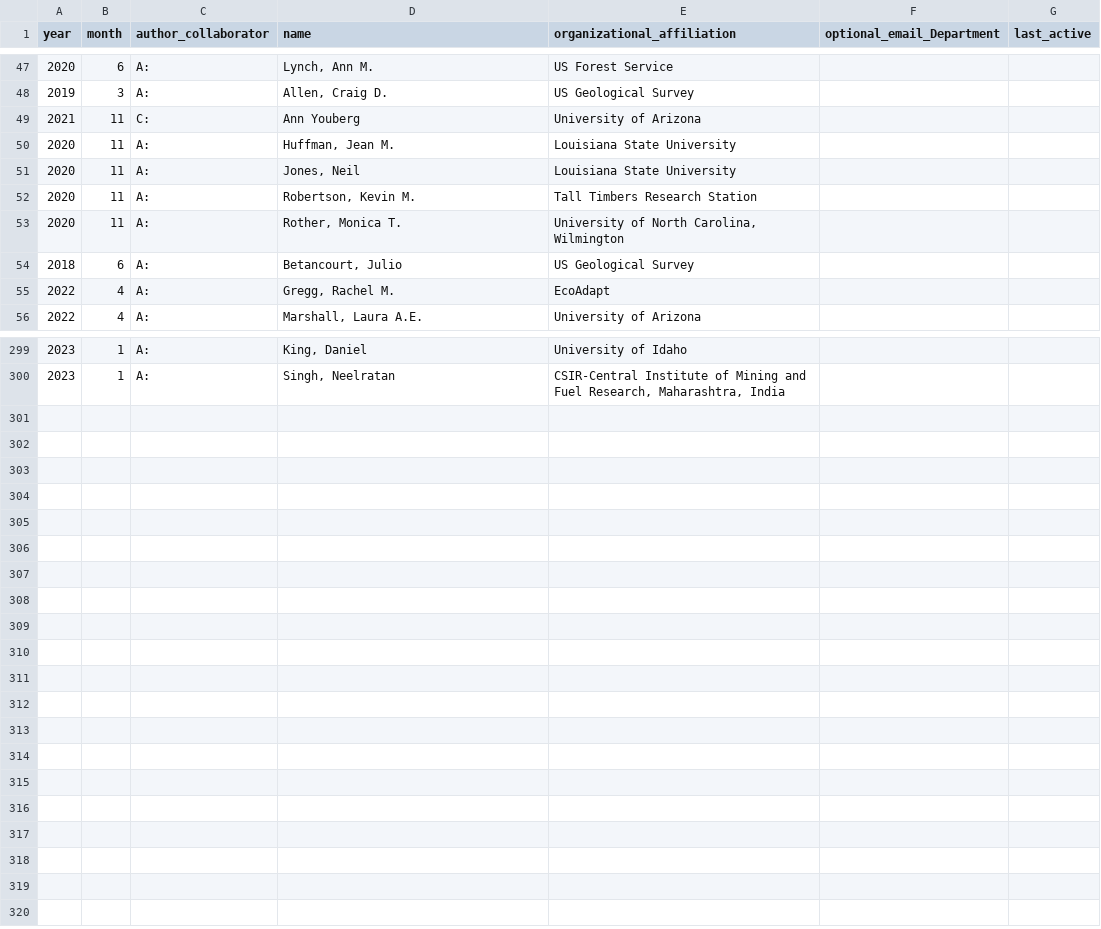
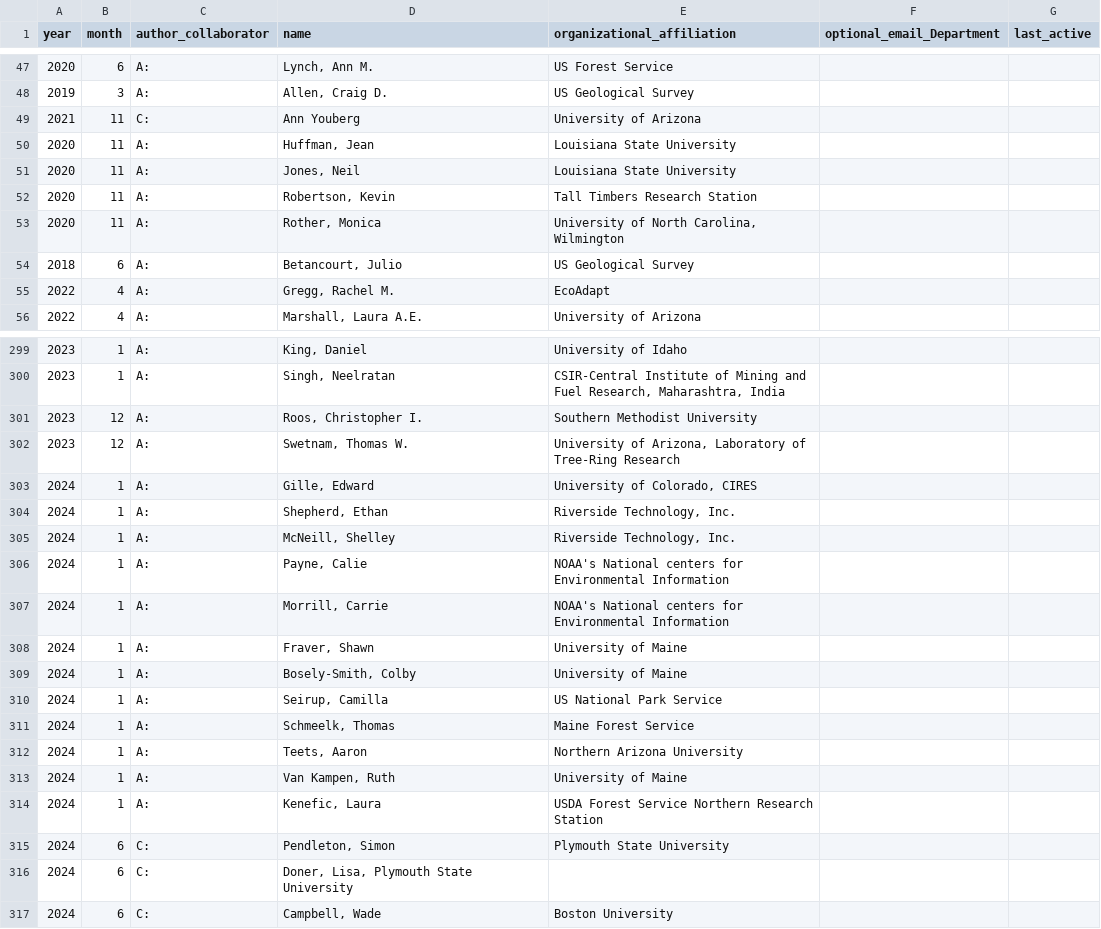
Before and after one commit to chguiterman/CV, a CSV file: biosketch/Authors_list.csv, drawn as a sheet; only a part is shown, gaps mark what is left out; the diff covers the shown part only.

```diff
--- a/biosketch/Authors_list.csv
+++ b/biosketch/Authors_list.csv
@@ -49,6 +49,6 @@ year,month,author_collaborator,name,organizational_affiliation,optional_email_De
 2021,11,C:,Ann Youberg,University of Arizona,,
-2020,11,A:,"Huffman, Jean M.",Louisiana State University,,
+2020,11,A:,"Huffman, Jean",Louisiana State University,,
 2020,11,A:,"Jones, Neil",Louisiana State University,,
-2020,11,A:,"Robertson, Kevin M.",Tall Timbers Research Station,,
-2020,11,A:,"Rother, Monica T.","University of North Carolina, Wilmington",,
+2020,11,A:,"Robertson, Kevin",Tall Timbers Research Station,,
+2020,11,A:,"Rother, Monica","University of North Carolina, Wilmington",,
 2018,6,A:,"Betancourt, Julio",US Geological Survey,,
@@ -300 +300,18 @@ year,month,author_collaborator,name,organizational_affiliation,optional_email_De
 2023,1,A:,"Singh, Neelratan ","CSIR-Central Institute of Mining and Fuel Research, Maharashtra, India",,
+2023,12,A:,"Roos, Christopher I.",Southern Methodist University,,
+2023,12,A:,"Swetnam, Thomas W.","University of Arizona, Laboratory of Tree-Ring Research",,
+2024,1,A:," Gille, Edward","University of Colorado, CIRES",,
+2024,1,A:," Shepherd, Ethan","Riverside Technology, Inc.",,
+2024,1,A:," McNeill, Shelley","Riverside Technology, Inc.",,
+2024,1,A:," Payne, Calie",NOAA's National centers for Environmental Information,,
+2024,1,A:," Morrill, Carrie",NOAA's National centers for Environmental Information,,
+2024,1,A:,"Fraver, Shawn",University of Maine,,
+2024,1,A:," Bosely-Smith, Colby",University of Maine,,
+2024,1,A:," Seirup, Camilla",US National Park Service,,
+2024,1,A:," Schmeelk, Thomas",Maine Forest Service,,
+2024,1,A:," Teets, Aaron",Northern Arizona University,,
+2024,1,A:," Van Kampen, Ruth",University of Maine,,
+2024,1,A:,"Kenefic, Laura",USDA Forest Service Northern Research Station,,
+2024,6,C:,"Pendleton, Simon",Plymouth State University,,
+2024,6,C:,"Doner, Lisa, Plymouth State University",,,
+2024,6,C:,"Campbell, Wade",Boston University,,
```
Also changed, not shown: 2 edited cells elsewhere in this file, 2 other files.
